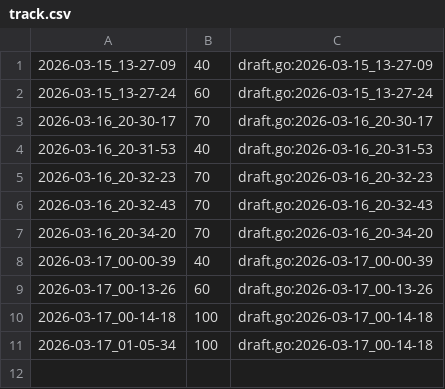
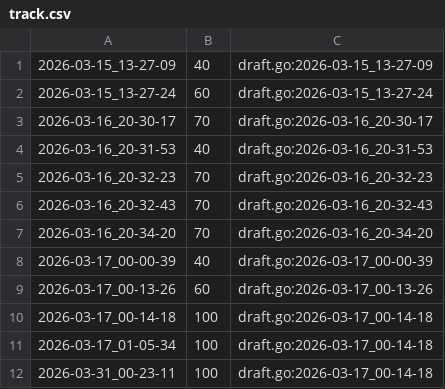
Before and after one commit to qxcode-course/ed-ter-bloco-a-rayca-alves, a CSV file: .tko/track/ed@fuga/track.csv, drawn as a sheet; the diff names each change by its address in the sheet, - before the commit and + after, or states it on an @@ line.

```diff
--- a/.tko/track/ed@fuga/track.csv
+++ b/.tko/track/ed@fuga/track.csv
+row 12: 2026-03-31_00-23-11 | 100 | draft.go:2026-03-17_00-14-18
```
Also changed, not shown: .tko/track/ed@apagando/track.csv, .tko/track/ed@baruel/track.csv, 23 other files.
